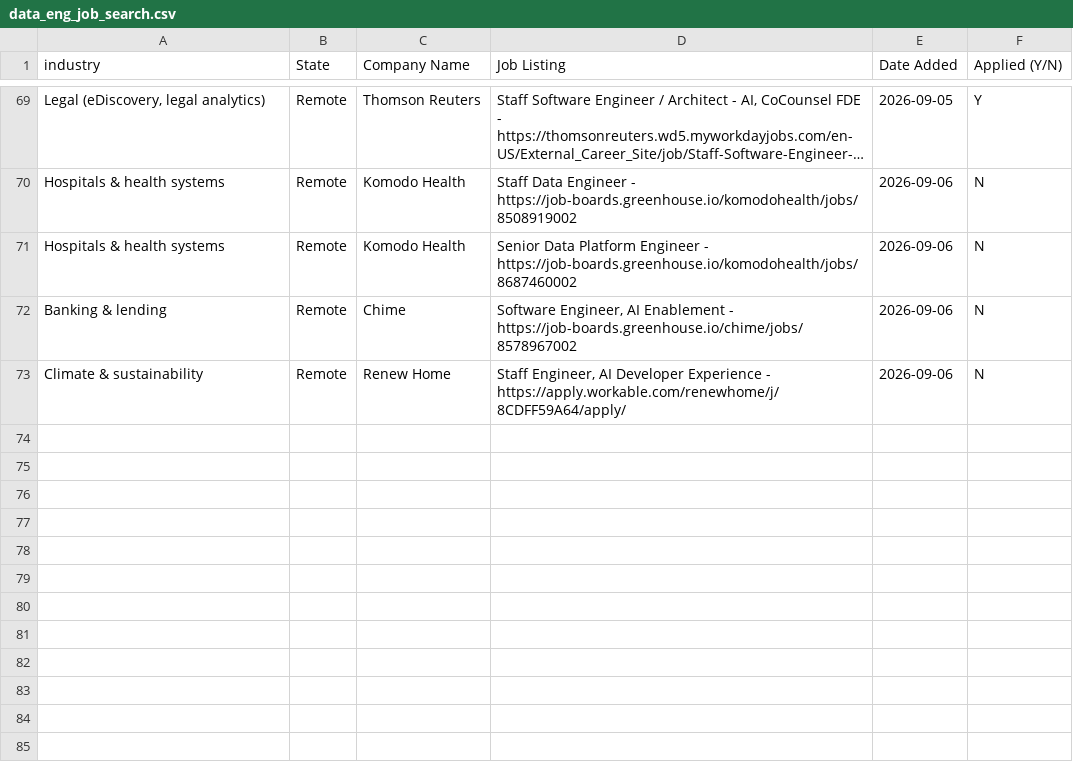
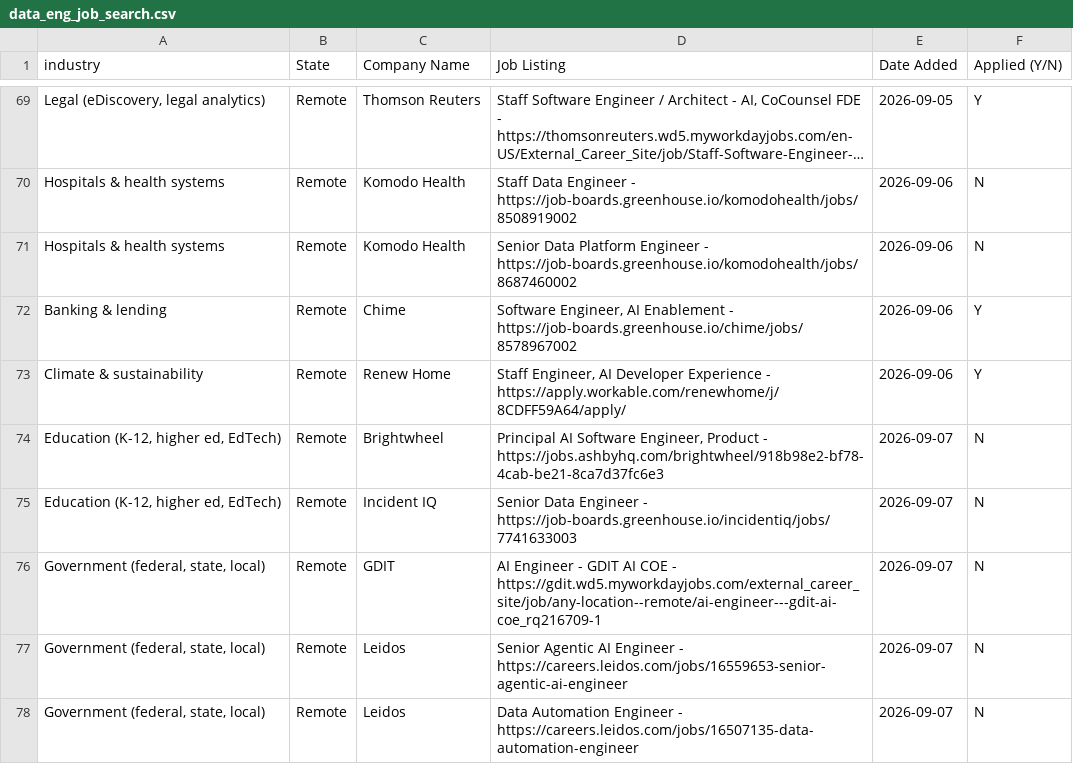
Before and after one commit to sandervw/job-search, a CSV file: data_eng_job_search.csv, drawn as a sheet; only a part is shown, gaps mark what is left out; long unchanged cells end in ….

```diff
--- a/data_eng_job_search.csv
+++ b/data_eng_job_search.csv
@@ -71,3 +71,8 @@ Hospitals & health systems,Remote,Komodo Health,Staff Data Engineer - https://jo
 Hospitals & health systems,Remote,Komodo Health,Senior Data Platform Engineer - https://job-boards.greenhouse.io/komodohealth/jobs/8687460002,2026-09-06,N
-Banking & lending,Remote,Chime,"Software Engineer, AI Enablement - https://job-boards.greenhouse.io/chime/jobs/8578967002",2026-09-06,N
-Climate & sustainability,Remote,Renew Home,"Staff Engineer, AI Developer Experience - https://apply.workable.com/renewhome/j/8CDFF59A64/apply/",2026-09-06,N
+Banking & lending,Remote,Chime,"Software Engineer, AI Enablement - https://job-boards.greenhouse.io/chime/jobs/8578967002",2026-09-06,Y
+Climate & sustainability,Remote,Renew Home,"Staff Engineer, AI Developer Experience - https://apply.workable.com/renewhome/j/8CDFF59A64/apply/",2026-09-06,Y
+"Education (K-12, higher ed, EdTech)",Remote,Brightwheel,"Principal AI Software Engineer, Product - https://jobs.ashbyhq.com/brightwheel/918b98e2-bf78-4cab-be21-8ca7d37fc6e3",2026-09-07,N
+"Education (K-12, higher ed, EdTech)",Remote,Incident IQ,Senior Data Engineer - https://job-boards.greenhouse.io/incidentiq/jobs/7741633003,2026-09-07,N
+"Government (federal, state, local)",Remote,GDIT,AI Engineer - GDIT AI COE - https://gdit.wd5.myworkdayjobs.com/external_career_site/job/any-location--remote/ai-engineer---gdit-ai-coe_rq216709-1,2026-09-07,N
+"Government (federal, state, local)",Remote,Leidos,Senior Agentic AI Engineer - https://careers.leidos.com/jobs/16559653-senior-agentic-ai-engineer,2026-09-07,N
+"Government (federal, state, local)",Remote,Leidos,Data Automation Engineer - https://careers.leidos.com/jobs/16507135-data-automation-engineer,2026-09-07,N
```
